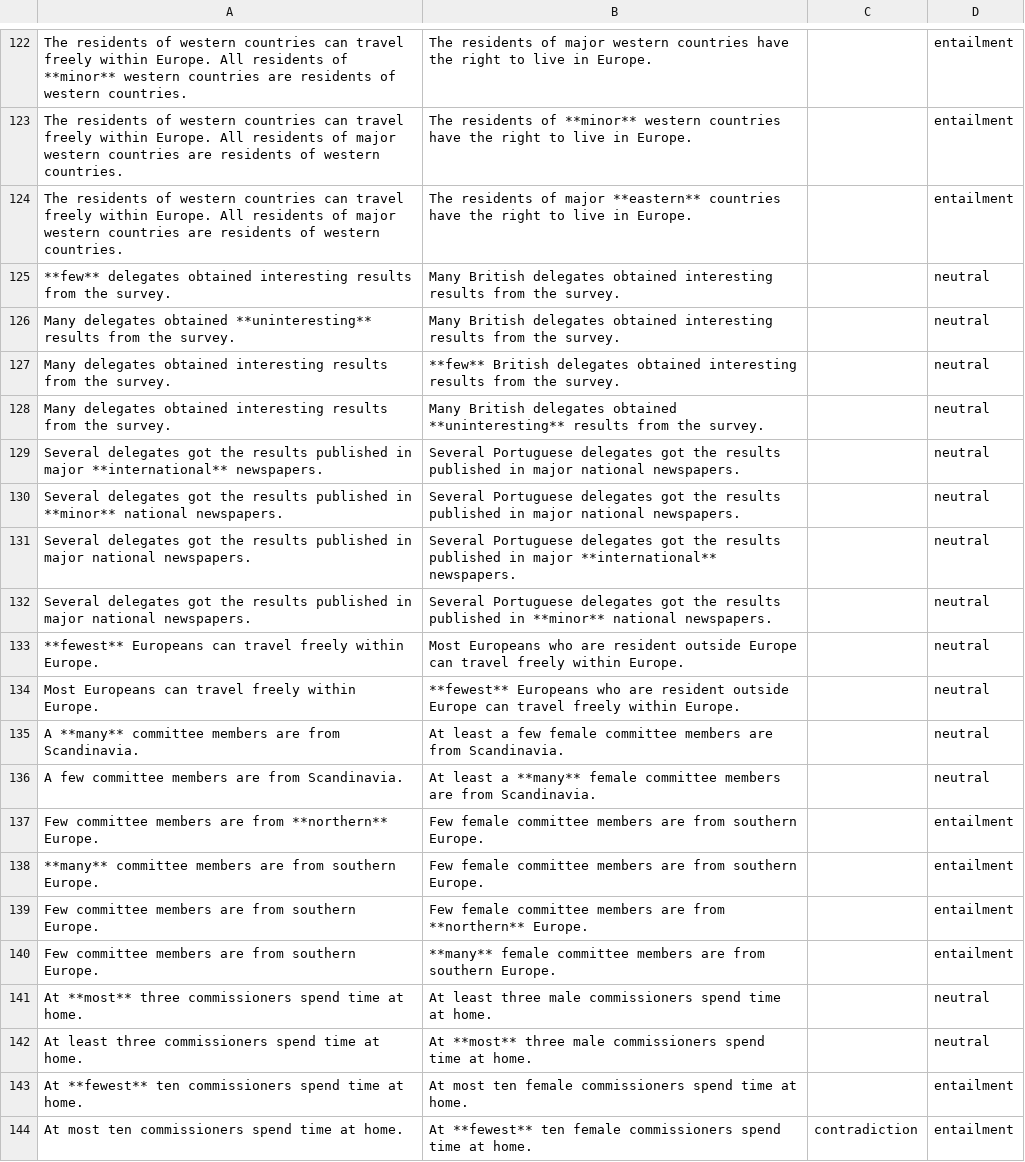
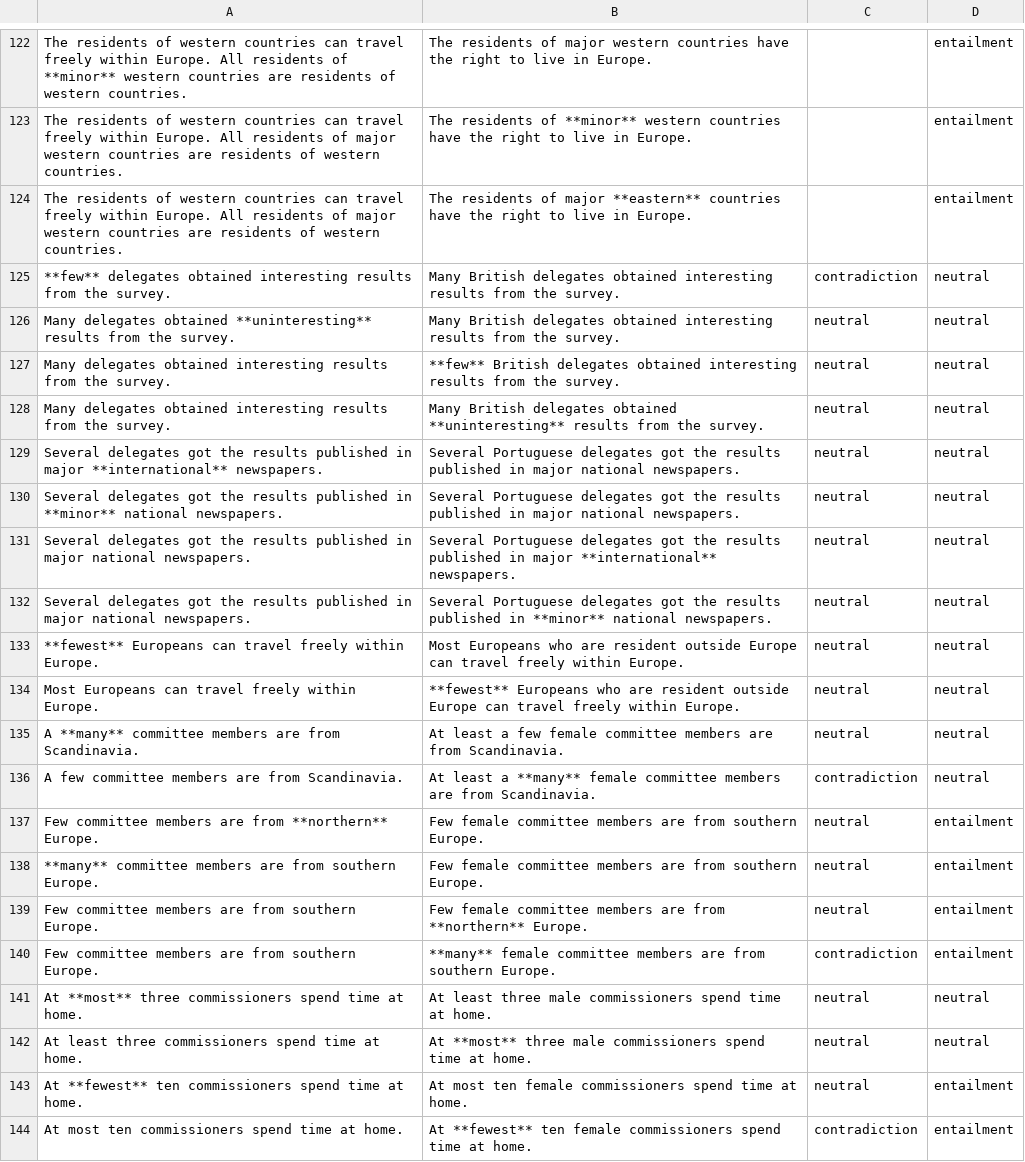
Before and after one commit to stefanDeveloper/inference, a CSV file: data/evaluation_adjectives.csv, drawn as a sheet; only a part is shown, gaps mark what is left out.

Commit message:
evaluation_adjectives: Batch 1

```diff
--- a/data/evaluation_adjectives.csv
+++ b/data/evaluation_adjectives.csv
@@ -124,21 +124,21 @@ The residents of western countries can travel freely within Europe. All resident
 The residents of western countries can travel freely within Europe. All residents of major western countries are residents of western countries.,The residents of major **eastern** countries have the right to live in Europe.,,entailment
-**few** delegates obtained interesting results from the survey.,Many British delegates obtained interesting results from the survey.,,neutral
-Many delegates obtained **uninteresting** results from the survey.,Many British delegates obtained interesting results from the survey.,,neutral
-Many delegates obtained interesting results from the survey.,**few** British delegates obtained interesting results from the survey.,,neutral
-Many delegates obtained interesting results from the survey.,Many British delegates obtained **uninteresting** results from the survey.,,neutral
-Several delegates got the results published in major **international** newspapers.,Several Portuguese delegates got the results published in major national newspapers.,,neutral
-Several delegates got the results published in **minor** national newspapers.,Several Portuguese delegates got the results published in major national newspapers.,,neutral
-Several delegates got the results published in major national newspapers.,Several Portuguese delegates got the results published in major **international** newspapers.,,neutral
-Several delegates got the results published in major national newspapers.,Several Portuguese delegates got the results published in **minor** national newspapers.,,neutral
-**fewest** Europeans can travel freely within Europe.,Most Europeans who are resident outside Europe can travel freely within Europe.,,neutral
-Most Europeans can travel freely within Europe.,**fewest** Europeans who are resident outside Europe can travel freely within Europe.,,neutral
-A **many** committee members are from Scandinavia.,At least a few female committee members are from Scandinavia.,,neutral
-A few committee members are from Scandinavia.,At least a **many** female committee members are from Scandinavia.,,neutral
-Few committee members are from **northern** Europe.,Few female committee members are from southern Europe.,,entailment
-**many** committee members are from southern Europe.,Few female committee members are from southern Europe.,,entailment
-Few committee members are from southern Europe.,Few female committee members are from **northern** Europe.,,entailment
-Few committee members are from southern Europe.,**many** female committee members are from southern Europe.,,entailment
-At **most** three commissioners spend time at home.,At least three male commissioners spend time at home.,,neutral
-At least three commissioners spend time at home.,At **most** three male commissioners spend time at home.,,neutral
-At **fewest** ten commissioners spend time at home.,At most ten female commissioners spend time at home.,,entailment
+**few** delegates obtained interesting results from the survey.,Many British delegates obtained interesting results from the survey.,contradiction,neutral
+Many delegates obtained **uninteresting** results from the survey.,Many British delegates obtained interesting results from the survey.,neutral,neutral
+Many delegates obtained interesting results from the survey.,**few** British delegates obtained interesting results from the survey.,neutral,neutral
+Many delegates obtained interesting results from the survey.,Many British delegates obtained **uninteresting** results from the survey.,neutral,neutral
+Several delegates got the results published in major **international** newspapers.,Several Portuguese delegates got the results published in major national newspapers.,neutral,neutral
+Several delegates got the results published in **minor** national newspapers.,Several Portuguese delegates got the results published in major national newspapers.,neutral,neutral
+Several delegates got the results published in major national newspapers.,Several Portuguese delegates got the results published in major **international** newspapers.,neutral,neutral
+Several delegates got the results published in major national newspapers.,Several Portuguese delegates got the results published in **minor** national newspapers.,neutral,neutral
+**fewest** Europeans can travel freely within Europe.,Most Europeans who are resident outside Europe can travel freely within Europe.,neutral,neutral
+Most Europeans can travel freely within Europe.,**fewest** Europeans who are resident outside Europe can travel freely within Europe.,neutral,neutral
+A **many** committee members are from Scandinavia.,At least a few female committee members are from Scandinavia.,neutral,neutral
+A few committee members are from Scandinavia.,At least a **many** female committee members are from Scandinavia.,contradiction,neutral
+Few committee members are from **northern** Europe.,Few female committee members are from southern Europe.,neutral,entailment
+**many** committee members are from southern Europe.,Few female committee members are from southern Europe.,neutral,entailment
+Few committee members are from southern Europe.,Few female committee members are from **northern** Europe.,neutral,entailment
+Few committee members are from southern Europe.,**many** female committee members are from southern Europe.,contradiction,entailment
+At **most** three commissioners spend time at home.,At least three male commissioners spend time at home.,neutral,neutral
+At least three commissioners spend time at home.,At **most** three male commissioners spend time at home.,neutral,neutral
+At **fewest** ten commissioners spend time at home.,At most ten female commissioners spend time at home.,neutral,entailment
 At most ten commissioners spend time at home.,At **fewest** ten female commissioners spend time at home.,contradiction,entailment
```
